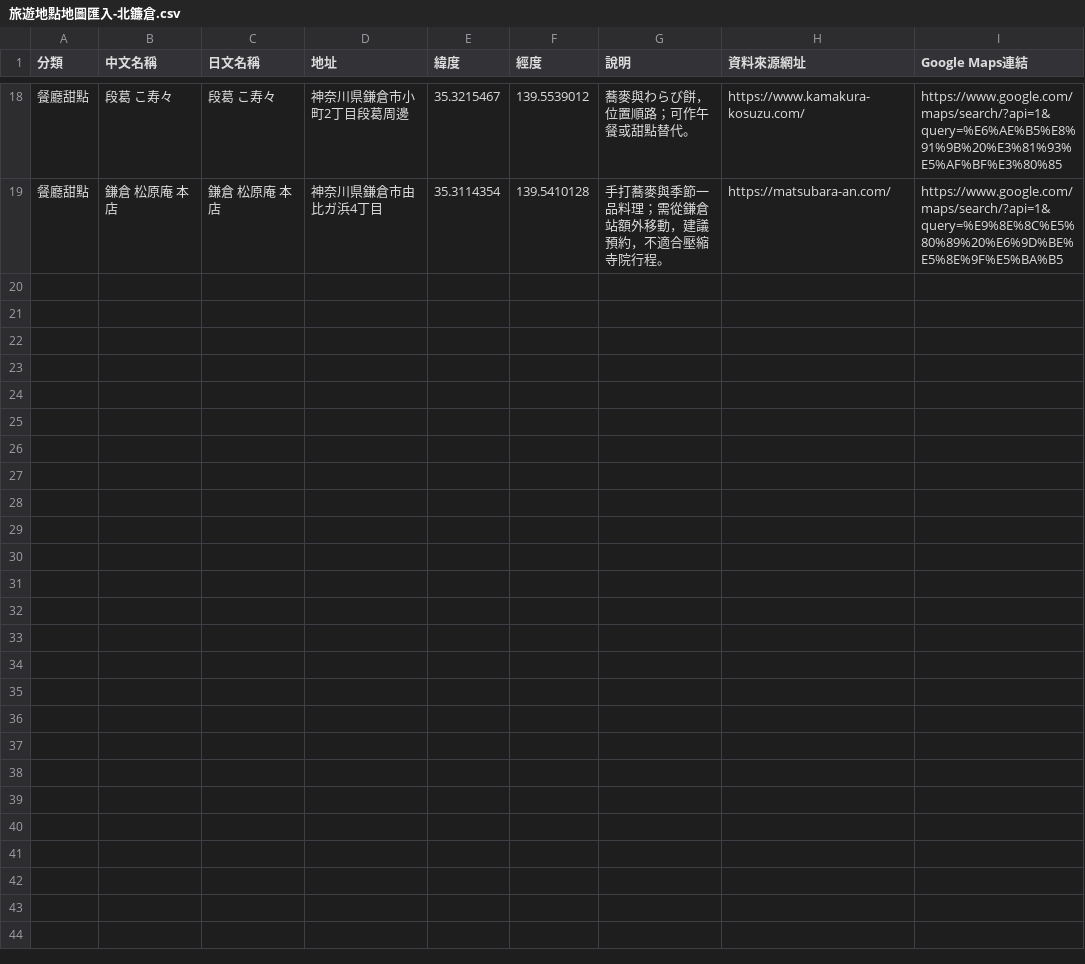
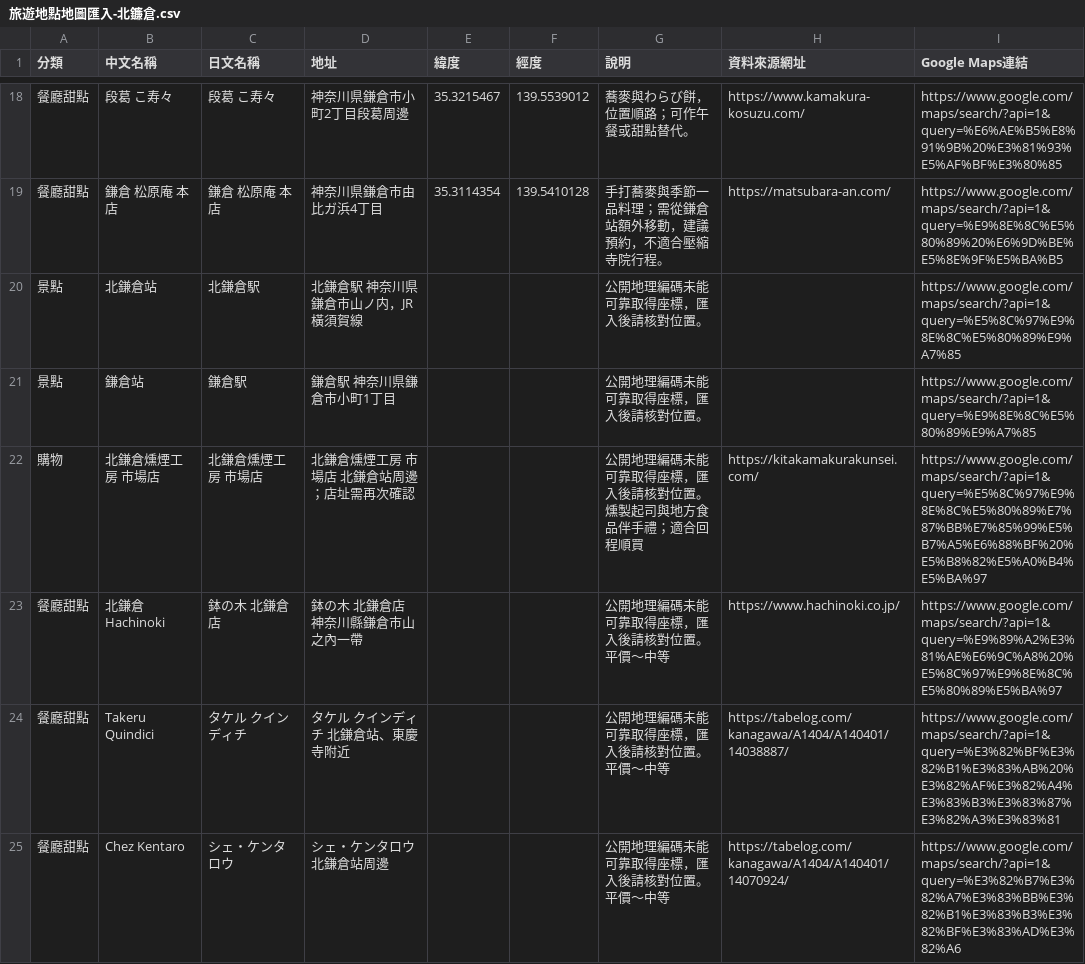
Before and after one commit to yinweli/Travel-202611, a CSV file: 旅遊地點地圖匯入-北鐮倉.csv, drawn as a sheet; only a part is shown, gaps mark what is left out.

```diff
--- a/旅遊地點地圖匯入-北鐮倉.csv
+++ b/旅遊地點地圖匯入-北鐮倉.csv
@@ -19 +19,7 @@
 "餐廳甜點","鎌倉 松原庵 本店","鎌倉 松原庵 本店","神奈川県鎌倉市由比ガ浜4丁目","35.3114354","139.5410128","手打蕎麥與季節一品料理；需從鎌倉站額外移動，建議預約，不適合壓縮寺院行程。","https://matsubara-an.com/","https://www.google.com/maps/search/?api=1&query=%E9%8E%8C%E5%80%89%20%E6%9D%BE%E5%8E%9F%E5%BA%B5"
+"景點","北鎌倉站","北鎌倉駅","北鎌倉駅 神奈川県鎌倉市山ノ内，JR 橫須賀線","","","公開地理編碼未能可靠取得座標，匯入後請核對位置。","","https://www.google.com/maps/search/?api=1&query=%E5%8C%97%E9%8E%8C%E5%80%89%E9%A7%85"
+"景點","鎌倉站","鎌倉駅","鎌倉駅 神奈川県鎌倉市小町1丁目","","","公開地理編碼未能可靠取得座標，匯入後請核對位置。","","https://www.google.com/maps/search/?api=1&query=%E9%8E%8C%E5%80%89%E9%A7%85"
+"購物","北鎌倉燻煙工房 市場店","北鎌倉燻煙工房 市場店","北鎌倉燻煙工房 市場店 北鎌倉站周邊；店址需再次確認","","","公開地理編碼未能可靠取得座標，匯入後請核對位置。燻製起司與地方食品伴手禮；適合回程順買","https://kitakamakurakunsei.com/","https://www.google.com/maps/search/?api=1&query=%E5%8C%97%E9%8E%8C%E5%80%89%E7%87%BB%E7%85%99%E5%B7%A5%E6%88%BF%20%E5%B8%82%E5%A0%B4%E5%BA%97"
+"餐廳甜點","北鎌倉 Hachinoki","鉢の木 北鎌倉店","鉢の木 北鎌倉店 神奈川縣鎌倉市山之內一帶","","","公開地理編碼未能可靠取得座標，匯入後請核對位置。平價～中等","https://www.hachinoki.co.jp/","https://www.google.com/maps/search/?api=1&query=%E9%89%A2%E3%81%AE%E6%9C%A8%20%E5%8C%97%E9%8E%8C%E5%80%89%E5%BA%97"
+"餐廳甜點","Takeru Quindici","タケル クインディチ","タケル クインディチ 北鎌倉站、東慶寺附近","","","公開地理編碼未能可靠取得座標，匯入後請核對位置。平價～中等","https://tabelog.com/kanagawa/A1404/A140401/14038887/","https://www.google.com/maps/search/?api=1&query=%E3%82%BF%E3%82%B1%E3%83%AB%20%E3%82%AF%E3%82%A4%E3%83%B3%E3%83%87%E3%82%A3%E3%83%81"
+"餐廳甜點","Chez Kentaro","シェ・ケンタロウ","シェ・ケンタロウ 北鎌倉站周邊","","","公開地理編碼未能可靠取得座標，匯入後請核對位置。平價～中等","https://tabelog.com/kanagawa/A1404/A140401/14070924/","https://www.google.com/maps/search/?api=1&query=%E3%82%B7%E3%82%A7%E3%83%BB%E3%82%B1%E3%83%B3%E3%82%BF%E3%83%AD%E3%82%A6"
```
Also changed, not shown: 旅遊地點地圖匯入-南鐮倉.csv, 旅遊地點地圖匯入-哈利波特製片廠.csv, 31 other files.
